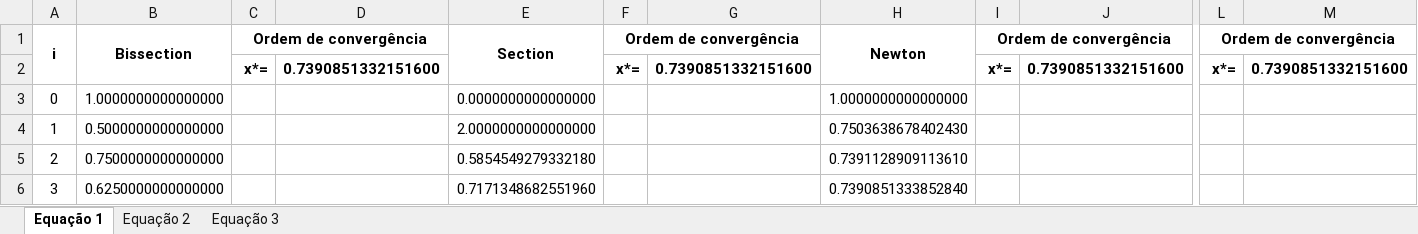
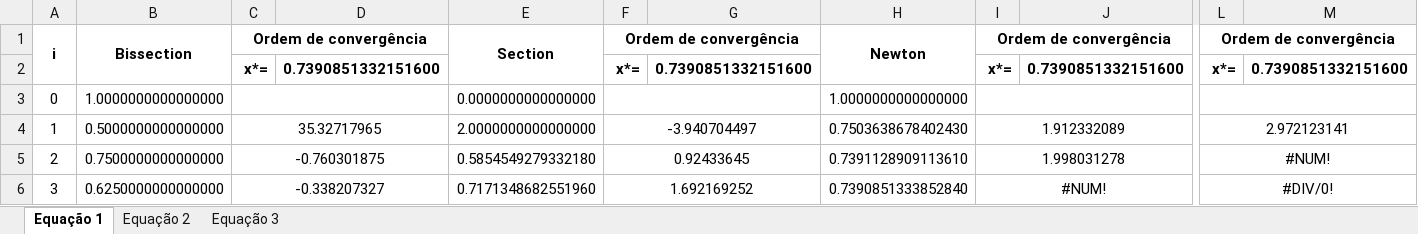
Before and after one commit to mkatsuyuki/Proj1Numerico, an Excel workbook: CompiladoResultadosFinaisl.xlsx, sheet Equação 1, drawn as a sheet; only a part is shown, gaps mark what is left out; values as stored, in another font and other column widths than the file's, no borders; the diff covers the shown part only; the diff names each change by its address in the sheet, - before the commit and + after, or states it on an @@ line.

Commit message:
Equação Bugada

```diff
--- a/CompiladoResultadosFinaisl.xlsx (sheet Equação 1)
+++ b/CompiladoResultadosFinaisl.xlsx (sheet Equação 1)
+C3:D3 merged
+F3:G3 merged
+I3:J3 merged
+L3:M3 merged
-C4: (empty)
+C4: 35.32717965
+C4:D4 merged
-F4: (empty)
+F4: -3.940704497
+F4:G4 merged
-I4: (empty)
+I4: 1.912332089
+I4:J4 merged
-L4: (empty)
+L4: 2.972123141
+L4:M4 merged
-C5: (empty)
+C5: -0.760301875
+C5:D5 merged
-F5: (empty)
+F5: 0.92433645
+F5:G5 merged
-I5: (empty)
+I5: 1.998031278
+I5:J5 merged
-L5: (empty)
+L5: #NUM!
+L5:M5 merged
-C6: (empty)
+C6: -0.338207327
+C6:D6 merged
-F6: (empty)
+F6: 1.692169252
+F6:G6 merged
-I6: (empty)
+I6: #NUM!
+I6:J6 merged
-L6: (empty)
+L6: #DIV/0!
+L6:M6 merged
```
Also changed, not shown: 51 edited cells and merged cells elsewhere in this sheet, sheet Equação 2, sheet Equação 3.
